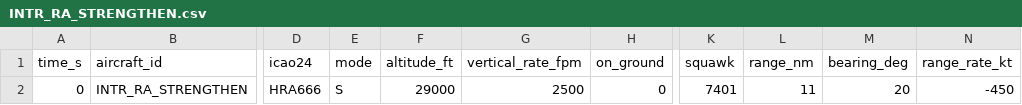
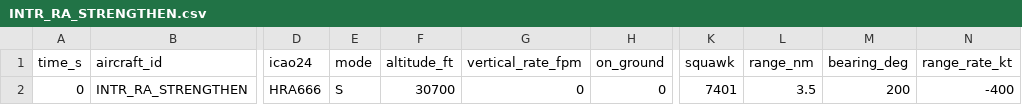
Before and after one commit to AbhiramSankar/Simplified-TCAS, a CSV file: data/ra_str/INTR_RA_STRENGTHEN.csv, drawn as a sheet; only a part is shown, gaps mark what is left out; the diff names each change by its address in the sheet, - before the commit and + after, or states it on an @@ line.

```diff
--- a/data/ra_str/INTR_RA_STRENGTHEN.csv
+++ b/data/ra_str/INTR_RA_STRENGTHEN.csv
-F2 (altitude_ft): 29000
+F2 (altitude_ft): 30700
-G2 (vertical_rate_fpm): 2500
+G2 (vertical_rate_fpm): 0
-L2 (range_nm): 11
+L2 (range_nm): 3.5
-M2 (bearing_deg): 20
+M2 (bearing_deg): 200
-N2 (range_rate_kt): -450
+N2 (range_rate_kt): -400
```
Also changed, not shown: data/descend_lvl/INTR_DESCEND_LEVEL_INTR.csv, data/multi/INTR_MULTI3_B.csv, 38 other files.
